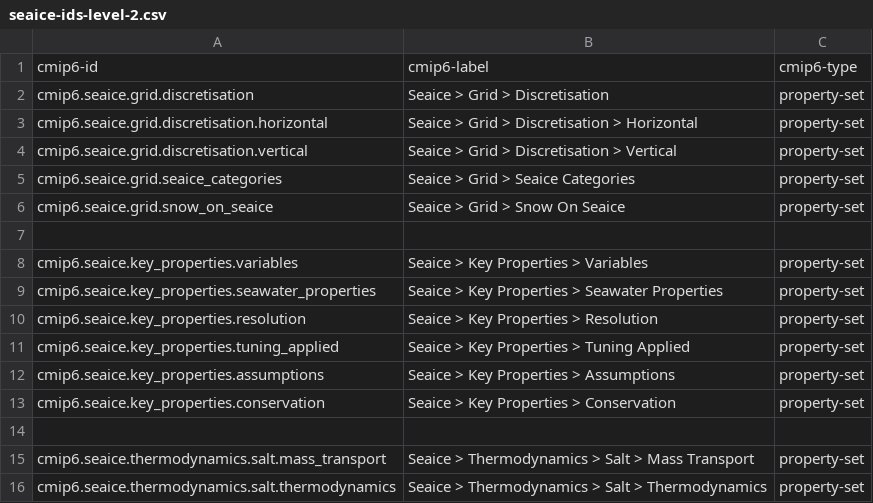
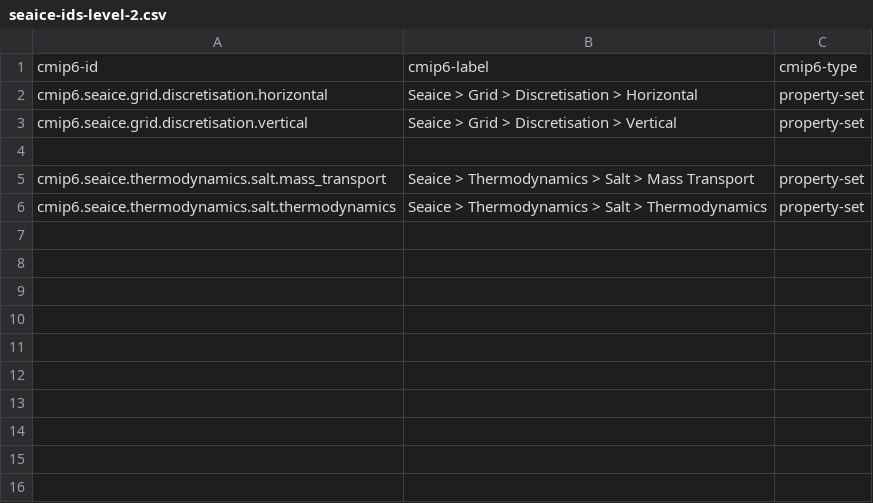
Before and after one commit to ES-DOC/esdoc-cim, a CSV file: v2/specializations-cmip6/csv/seaice-ids-level-2.csv, drawn as a sheet.

Commit message:
Made key-properties & grid proper processes

```diff
--- a/v2/specializations-cmip6/csv/seaice-ids-level-2.csv
+++ b/v2/specializations-cmip6/csv/seaice-ids-level-2.csv
@@ -1,14 +1,4 @@
 cmip6-id, cmip6-label, cmip6-type
-cmip6.seaice.grid.discretisation, Seaice > Grid > Discretisation, property-set
 cmip6.seaice.grid.discretisation.horizontal, Seaice > Grid > Discretisation > Horizontal, property-set
 cmip6.seaice.grid.discretisation.vertical, Seaice > Grid > Discretisation > Vertical, property-set
-cmip6.seaice.grid.seaice_categories, Seaice > Grid > Seaice Categories, property-set
-cmip6.seaice.grid.snow_on_seaice, Seaice > Grid > Snow On Seaice, property-set
-, ,
-cmip6.seaice.key_properties.variables, Seaice > Key Properties > Variables, property-set
-cmip6.seaice.key_properties.seawater_properties, Seaice > Key Properties > Seawater Properties, property-set
-cmip6.seaice.key_properties.resolution, Seaice > Key Properties > Resolution, property-set
-cmip6.seaice.key_properties.tuning_applied, Seaice > Key Properties > Tuning Applied, property-set
-cmip6.seaice.key_properties.assumptions, Seaice > Key Properties > Assumptions, property-set
-cmip6.seaice.key_properties.conservation, Seaice > Key Properties > Conservation, property-set
 , ,
```
Also changed, not shown: v2/specializations-cmip6/csv/atmosphere-ids-level-1.csv, v2/specializations-cmip6/csv/ocean-ids-level-1.csv, 13 other files.
